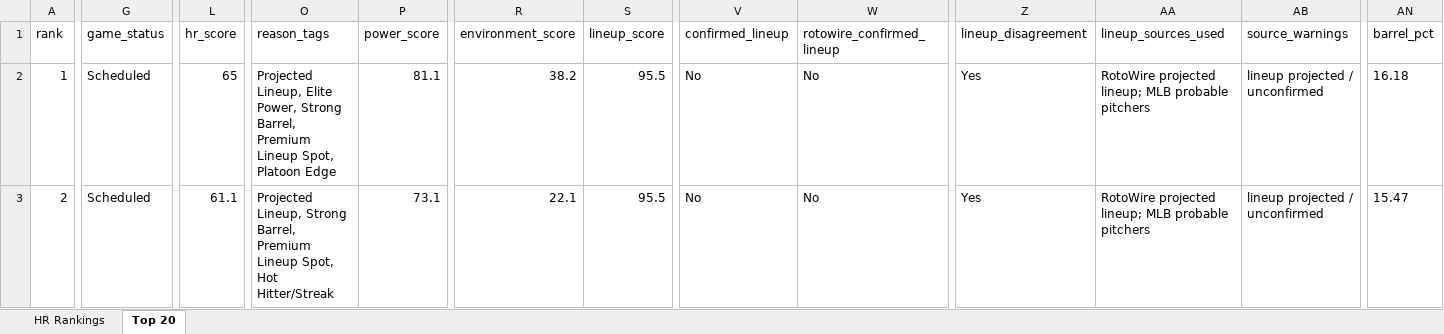
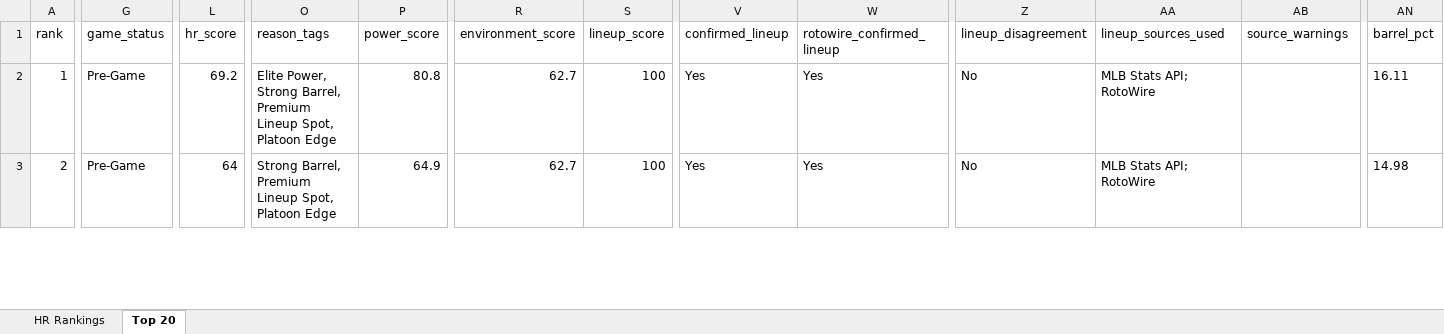
Before and after one commit to etbell28/hitter-tool, an Excel workbook: outputs/daily/hr_rankings_2026-08-27.xlsx, sheet Top 20, drawn as a sheet; only a part is shown, gaps mark what is left out; values as stored, in another font and other column widths than the file's, no borders; the diff covers the shown part only; the diff names each change by its address in the sheet, - before the commit and + after, or states it on an @@ line.

```diff
--- a/outputs/daily/hr_rankings_2026-08-27.xlsx (sheet Top 20)
+++ b/outputs/daily/hr_rankings_2026-08-27.xlsx (sheet Top 20)
-G2:G3 (game_status): Scheduled
+G2:G3 (game_status): Pre-Game
-L2 (hr_score): 65
+L2 (hr_score): 69.2
-O2 (reason_tags): Projected Lineup, Elite Power,…
+O2 (reason_tags): Elite Power,…
-P2 (power_score): 81.1
+P2 (power_score): 80.8
-R2 (environment_score): 38.2
+R2 (environment_score): 62.7
-S2:S3 (lineup_score): 95.5
+S2:S3 (lineup_score): 100
-V2:V3 (confirmed_lineup): No
+V2:V3 (confirmed_lineup): Yes
-W2:W3 (rotowire_confirmed_lineup): No
+W2:W3 (rotowire_confirmed_lineup): Yes
-Z2:Z3 (lineup_disagreement): Yes
+Z2:Z3 (lineup_disagreement): No
-AA2:AA3 (lineup_sources_used): RotoWire projected lineup; MLB probable pitchers
+AA2:AA3 (lineup_sources_used): MLB Stats API; RotoWire
-AB2:AB3 (source_warnings): lineup projected / unconfirmed
+AB2:AB3 (source_warnings): (empty)
-AN2 (barrel_pct): 16.18
+AN2 (barrel_pct): 16.11
-L3 (hr_score): 61.1
+L3 (hr_score): 64
-O3 (reason_tags): Projected Lineup, Strong Barrel, Premium Lineup Spot, Hot Hitter/Streak
+O3 (reason_tags): Strong Barrel, Premium Lineup Spot, Platoon Edge
-P3 (power_score): 73.1
+P3 (power_score): 64.9
-R3 (environment_score): 22.1
+R3 (environment_score): 62.7
-AN3 (barrel_pct): 15.47
+AN3 (barrel_pct): 14.98
```
Also changed, not shown: 907 edited cells elsewhere in this sheet, sheet HR Rankings, 9 other files.
